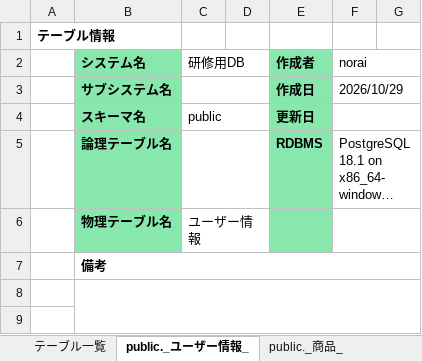
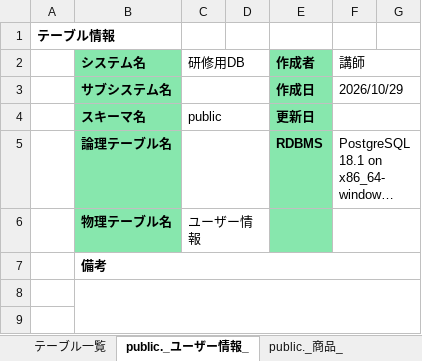
Before and after one commit to hadano-nobuyuki/fellows, an Excel workbook: ②講義用/①前準備/②商品関連テーブル/テーブル定義書（myappdb）.xlsx, sheet public._ユーザー情報_, drawn as a sheet; only a part is shown; long unchanged cells end in …; values as stored, in another font and other column widths than the file's, no borders; the diff names each change by its address in the sheet, - before the commit and + after, or states it on an @@ line.

```diff
--- a/②講義用/①前準備/②商品関連テーブル/テーブル定義書（myappdb）.xlsx (sheet public._ユーザー情報_)
+++ b/②講義用/①前準備/②商品関連テーブル/テーブル定義書（myappdb）.xlsx (sheet public._ユーザー情報_)
-F2: norai
+F2: 講師
```
Also changed, not shown: sheet public._商品_, sheet public._注文_, sheet public._廃番商品_, ②講義用/①前準備/⑤HTML素材からhtml作成/画面定義.xlsx, ②講義用/②試験実施手順/①指示書/指示書（原本Free版）.xlsx, 10 other files.
